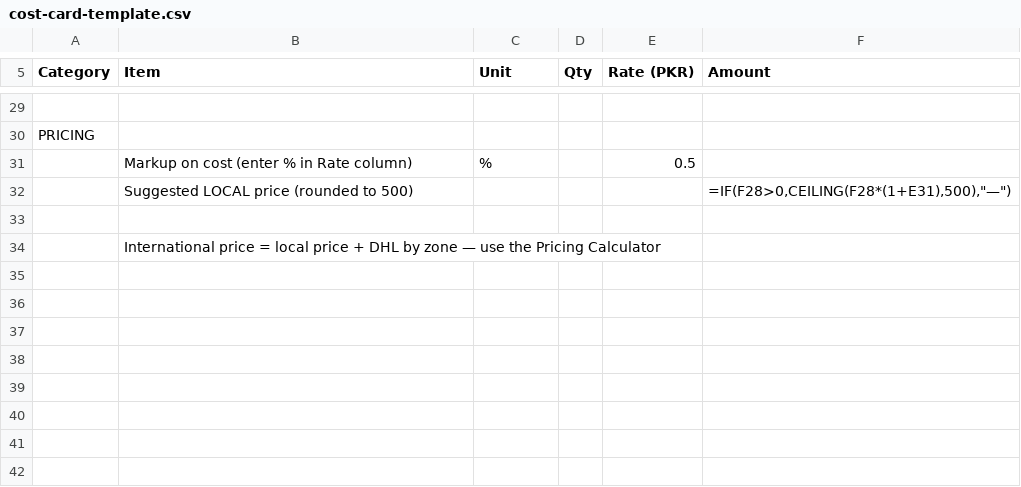
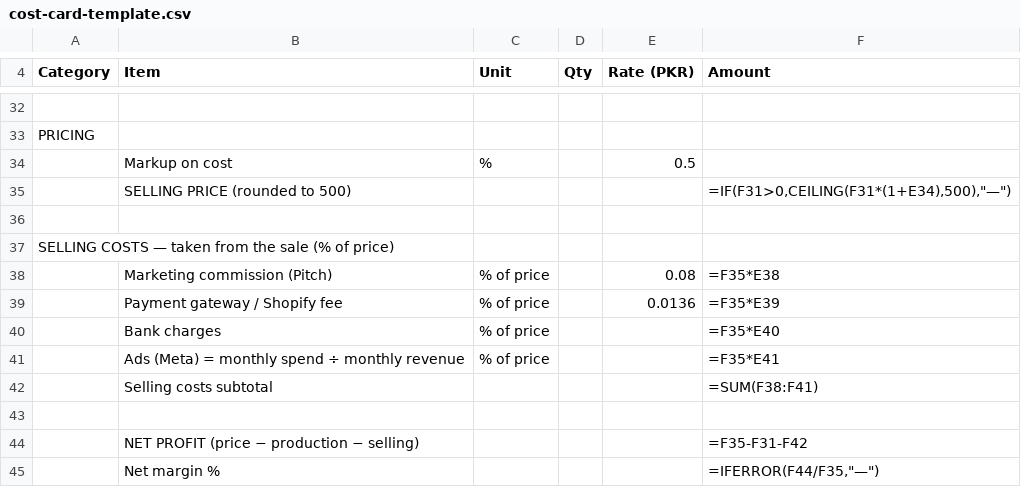
Before and after one commit to celinaarif9-oss/Celina-Arif, a CSV file: finance/costing/cost-card-template.csv, drawn as a sheet; only a part is shown, gaps mark what is left out; removed rows and columns are numbered as before the commit, all else as after; the diff covers the shown part only; the diff names each change by its address in the sheet, - before the commit and + after, or states it on an @@ line.

```diff
--- a/finance/costing/cost-card-template.csv
+++ b/finance/costing/cost-card-template.csv
-B34 (Item): Markup on cost (enter % in Rate column)
+B34 (Item): Markup on cost
-row 32:  | Suggested LOCAL price (rounded to 500) |  |  |  | =IF(F28>0,CEILING(F28*(1+E31),500),"—")
+row 35:  | SELLING PRICE (rounded to 500) |  |  |  | =IF(F31>0,CEILING(F31*(1+E34),500),"—")
+row 37: SELLING COSTS — taken from the sale (% of price)
+row 38:  | Marketing commission (Pitch) | % of price |  | 0.08 | =F35*E38
+row 39:  | Payment gateway / Shopify fee | % of price |  | 0.0136 | =F35*E39
+row 40:  | Bank charges | % of price |  |  | =F35*E40
+row 41:  | Ads (Meta) = monthly spend ÷ monthly revenue | % of price |  |  | =F35*E41
+row 42:  | Selling costs subtotal |  |  |  | =SUM(F38:F41)
-B43 (Item): International price = local price + DHL by zone — use the Pricing Calculator
+B43 (Item): (empty)
+row 44:  | NET PROFIT (price − production − selling) |  |  |  | =F35-F31-F42
+row 45:  | Net margin % |  |  |  | =IFERROR(F44/F35,"—")
```
Also changed, not shown: 10 added rows, 7 removed rows and 12 edited cells elsewhere in this file, 2 other files.
